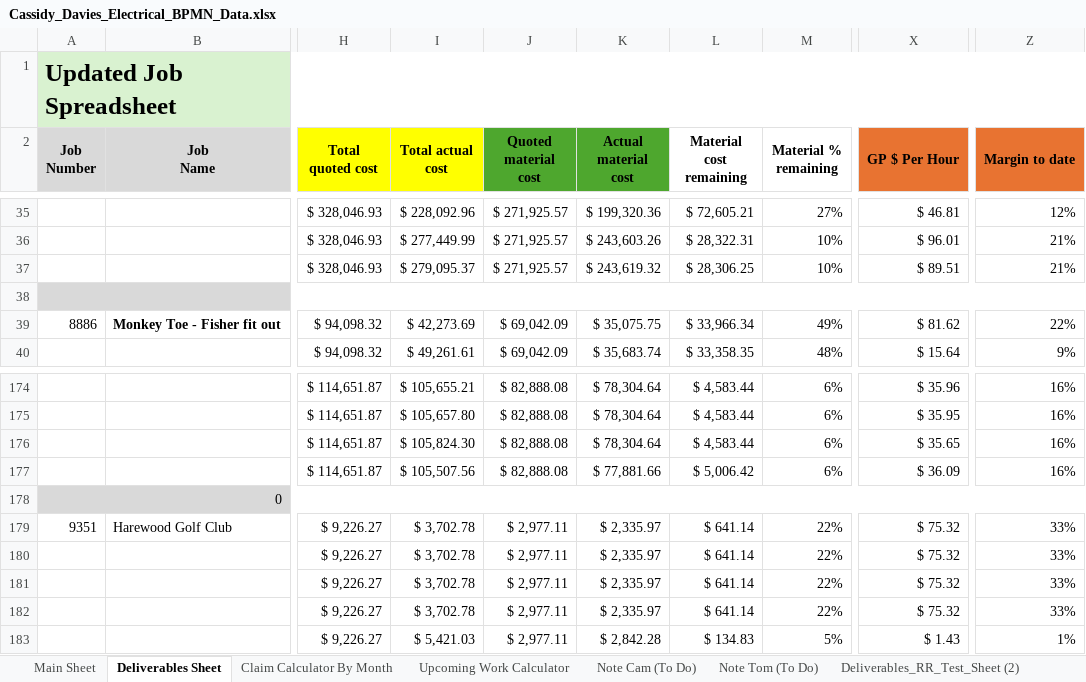
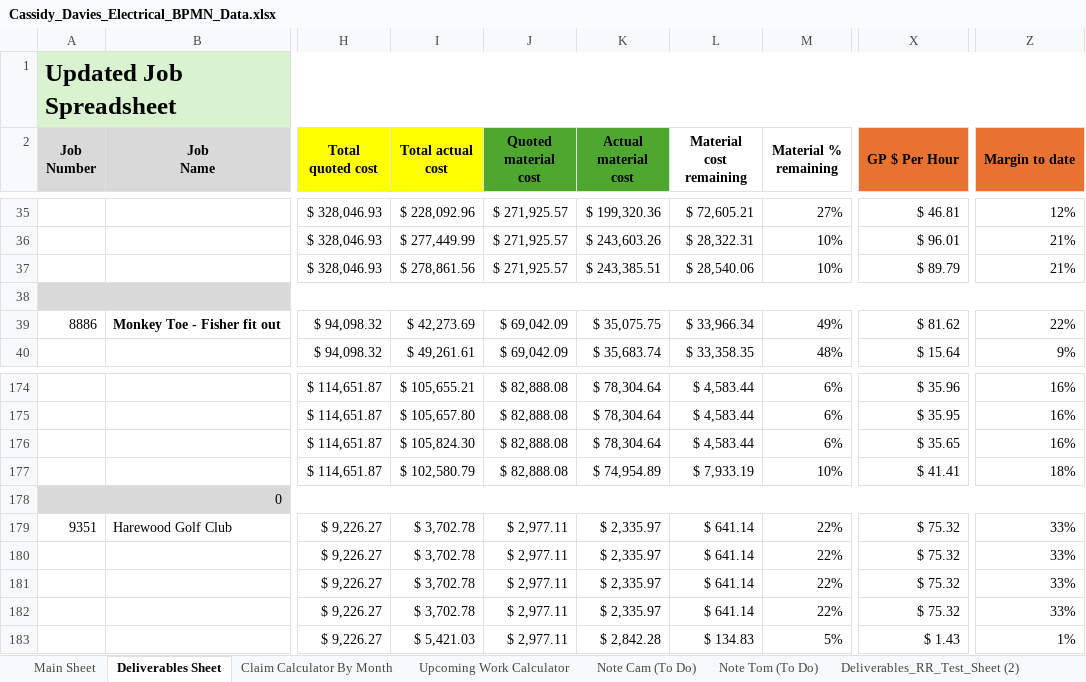
Before and after one commit to felixkwan2901/excel-dashboard, an Excel workbook: public/Cassidy_Davies_Electrical_BPMN_Data.xlsx, sheet Deliverables Sheet, drawn as a sheet; only a part is shown, gaps mark what is left out; values as stored, in another font and other column widths than the file's, no borders; conditional formats not drawn; the diff covers the shown part only; the diff names each change by its address in the sheet, - before the commit and + after, or states it on an @@ line.

```diff
--- a/public/Cassidy_Davies_Electrical_BPMN_Data.xlsx (sheet Deliverables Sheet)
+++ b/public/Cassidy_Davies_Electrical_BPMN_Data.xlsx (sheet Deliverables Sheet)
-I37 (Total actual cost): $ 279,095.37
+I37 (Total actual cost): $ 278,861.56
-K37 (Actual material cost): $ 243,619.32
+K37 (Actual material cost): $ 243,385.51
-L37 (Material cost remaining): $ 28,306.25
+L37 (Material cost remaining): $ 28,540.06
-X37 (GP $ Per Hour): $ 89.51
+X37 (GP $ Per Hour): $ 89.79
-I177 (Total actual cost): $ 105,507.56
+I177 (Total actual cost): $ 102,580.79
-K177 (Actual material cost): $ 77,881.66
+K177 (Actual material cost): $ 74,954.89
-L177 (Material cost remaining): $ 5,006.42
+L177 (Material cost remaining): $ 7,933.19
-M177 (Material % remaining): 6%
+M177 (Material % remaining): 10%
-X177 (GP $ Per Hour): $ 36.09
+X177 (GP $ Per Hour): $ 41.41
-Z177 (Margin to date): 16%
+Z177 (Margin to date): 18%
```
Also changed, not shown: 2 added rows, 2 removed rows and 29 edited cells elsewhere in this sheet, sheet Claim Calculator By Month, sheet Upcoming Work Calculator, 31 other files.
